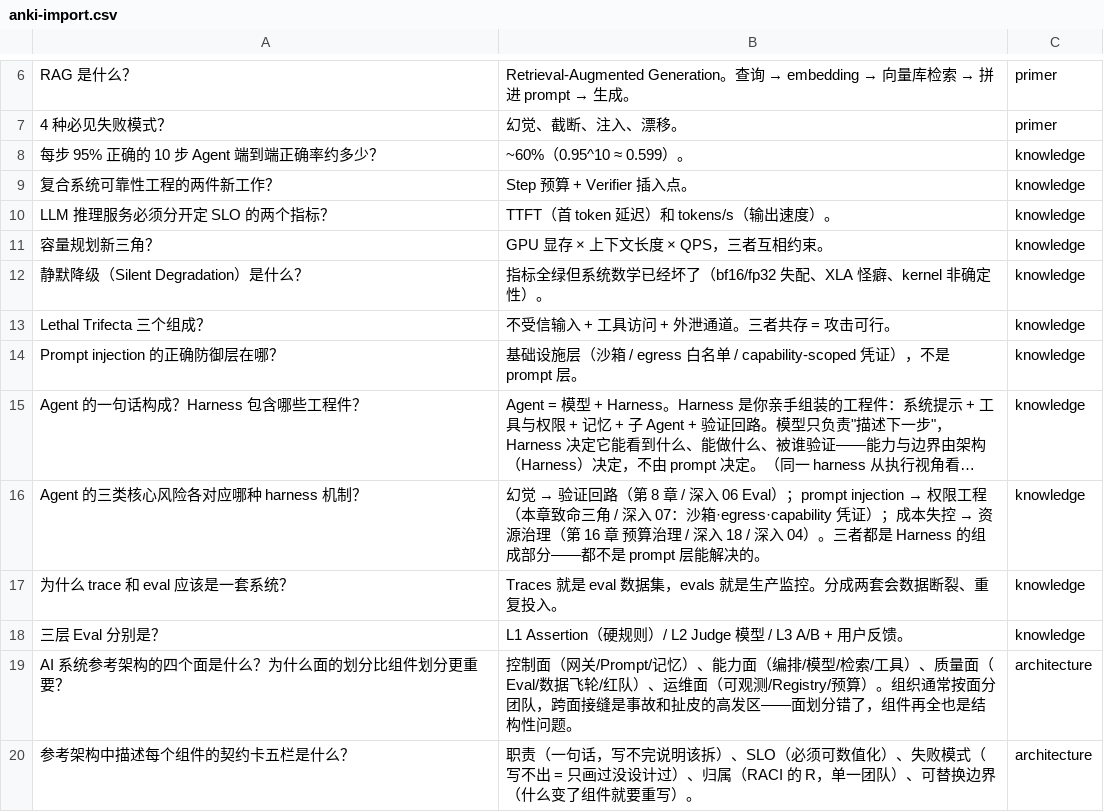
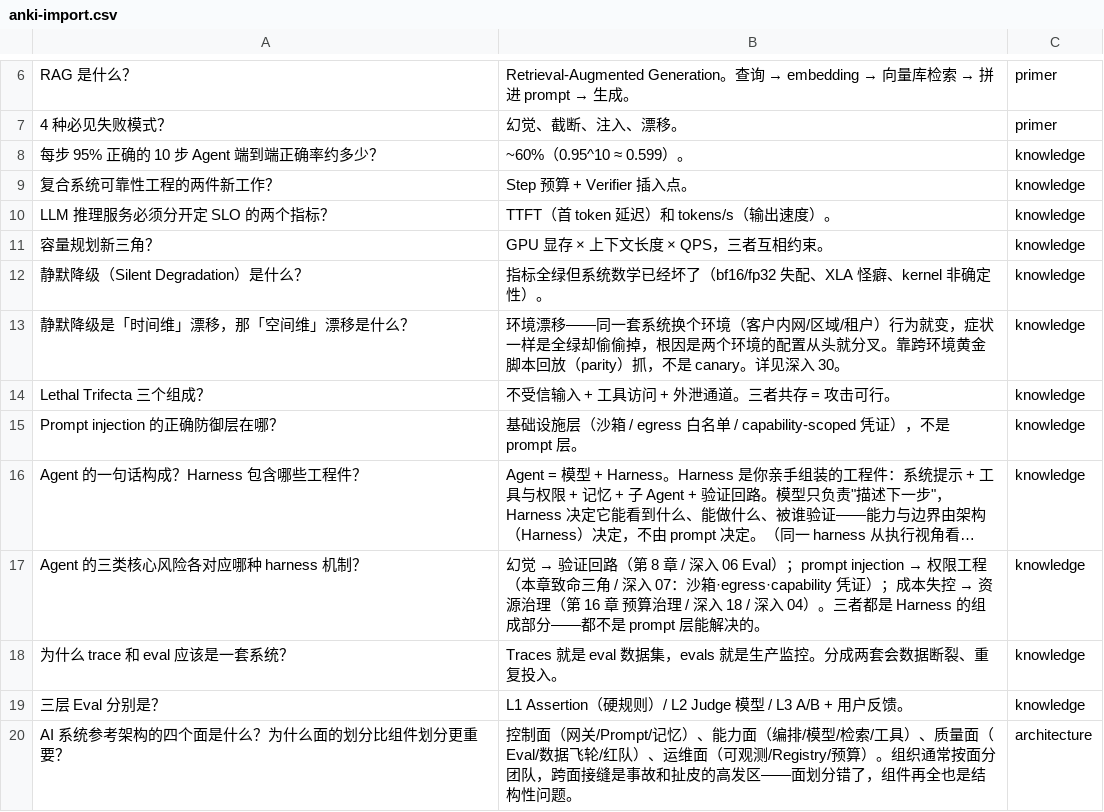
Before and after one commit to oh-my-vibe-coding/ai-reliability-architecture, a CSV file: 复习/anki-import.csv, drawn as a sheet; only a part is shown, gaps mark what is left out; the shorter side is filled out with more unchanged rows; long unchanged cells end in …; the diff names each change by its address in the sheet, - before the commit and + after, or states it on an @@ line.

```diff
--- a/复习/anki-import.csv
+++ b/复习/anki-import.csv
+row 13: 静默降级是「时间维」漂移，那「空间维」漂移是什么？ | 环境漂移——同一套系统换个环境（客户内网/区域/租户）行为就变，症状一样是全绿却偷偷掉，根因是两个环境的配置从头就分叉。靠跨环境黄金脚本回放（parity）抓，不是 canary。详见深入 30。 | knowledge
```
Also changed, not shown: 11 other files.
